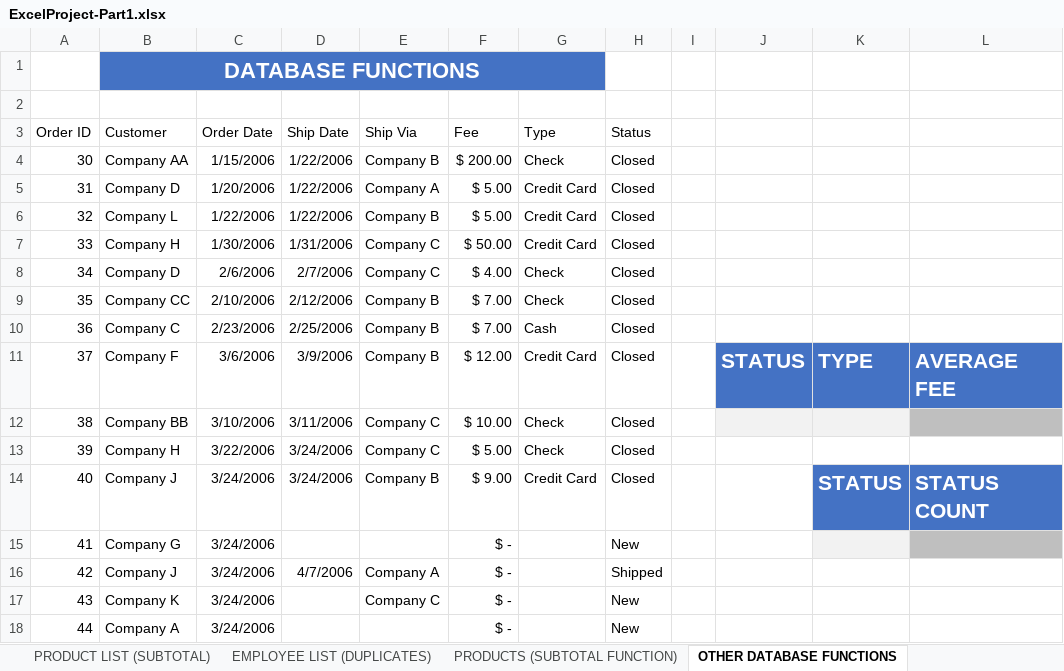
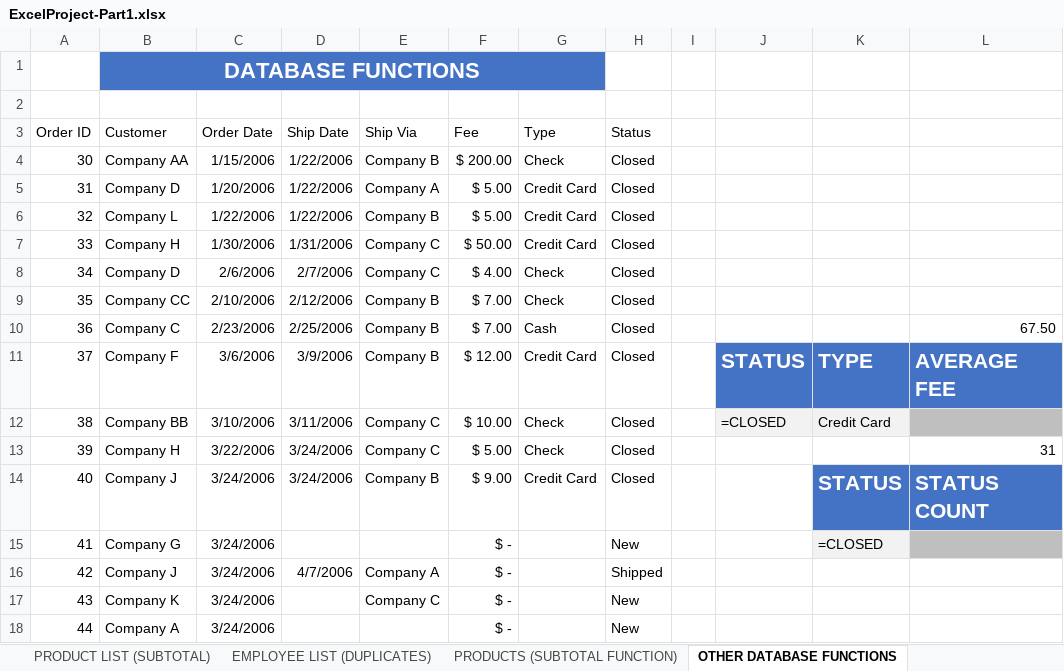
Before and after one commit to SamuelAytenfsu/excel-project, an Excel workbook: ExcelProject-Part1.xlsx, sheet OTHER DATABASE FUNCTIONS, drawn as a sheet; only a part is shown; values as stored, in another font and other column widths than the file's, no borders; charts and pictures and table styles not drawn; the diff names each change by its address in the sheet, - before the commit and + after, or states it on an @@ line.

```diff
--- a/ExcelProject-Part1.xlsx (sheet OTHER DATABASE FUNCTIONS)
+++ b/ExcelProject-Part1.xlsx (sheet OTHER DATABASE FUNCTIONS)
-L10: (empty)
+L10: 67.50
-J12: (empty)
+J12: =CLOSED
-K12: (empty)
+K12: Credit Card
-L13: (empty)
+L13: 31
-K15: (empty)
+K15: =CLOSED
```
Also changed, not shown: sheet PRODUCT LIST (FILTERING), sheet ORDERS (CUSTOM SORT), sheet PRODUCT LIST (SUBTOTAL), sheet EMPLOYEE LIST (DUPLICATES), sheet PRODUCT LIST (SORTING), sheet DASHBOARD PIVOTABLE, 2 more sheets, other sheet tabs, formulas that keep their value, charts or pictures.
